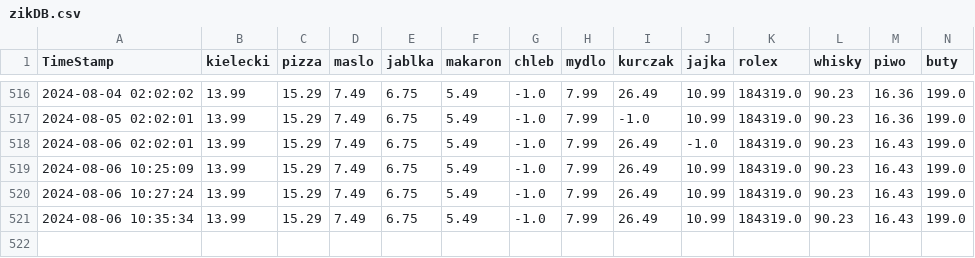
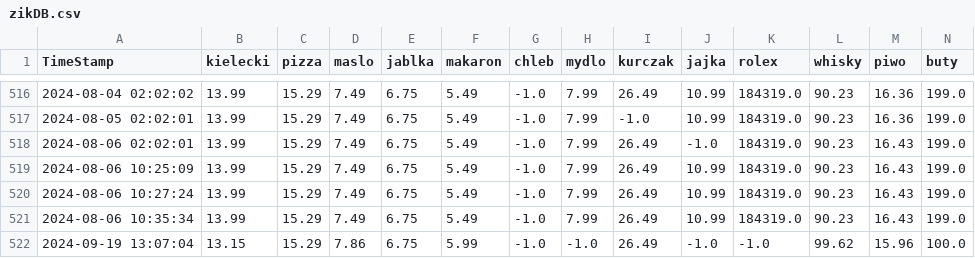
Before and after one commit to dyzydery/ZIK, a CSV file: zikDB.csv, drawn as a sheet; only a part is shown, gaps mark what is left out; rows hold the shown columns only; the diff names each change by its address in the sheet, - before the commit and + after, or states it on an @@ line.

```diff
--- a/zikDB.csv
+++ b/zikDB.csv
+row 522: 2024-09-19 13:07:04 | 13.15 | 15.29 | 7.86 | 6.75 | 5.99 | -1.0 | -1.0 | 26.49 | -1.0 | -1.0 | 99.62 | 15.96 | 100.0
```
Also changed, not shown: 1 other file.
